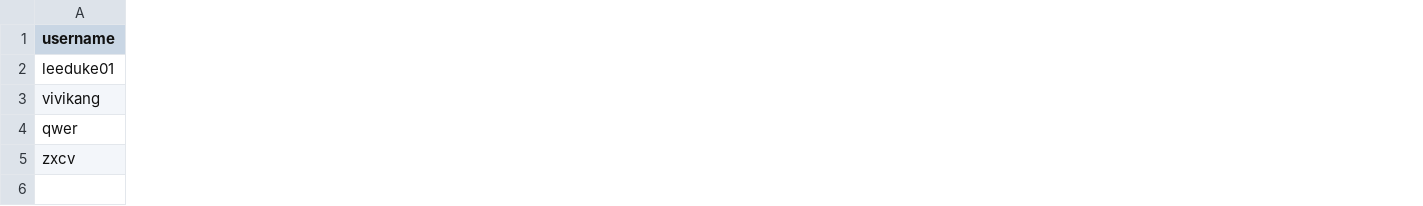
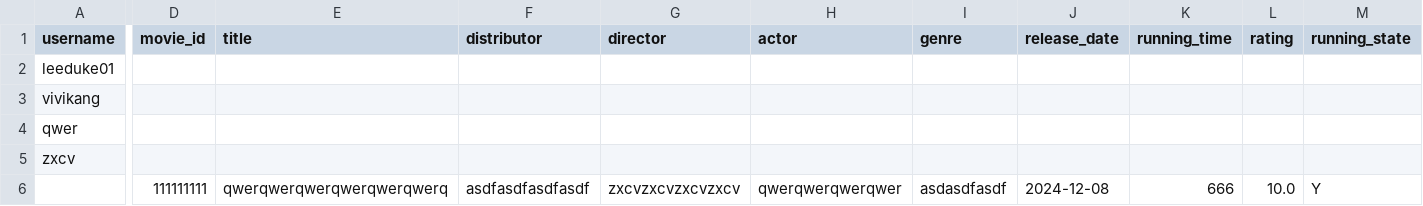
Before and after one commit to Duke011223/streamlit-movie, a CSV file: movie_users.csv, drawn as a sheet; only a part is shown, gaps mark what is left out; rows hold the shown columns only; the diff covers the shown part only; the diff names each change by its address in the sheet, - before the commit and + after, or states it on an @@ line.

Commit message:
Update movie_data.csv

```diff
--- a/movie_users.csv
+++ b/movie_users.csv
+column D (movie_id), empty
+column E (title), empty
+column F (distributor), empty
+column G (director), empty
+column H (actor), empty
+column I (genre), empty
+column J (release_date), empty
+column K (running_time), empty
+column L (rating), empty
+column M (running_state), empty
+row 6:  | 111111111 | qwerqwerqwerqwerqwerqwerq | asdfasdfasdfasdf | zxcvzxcvzxcvzxcv | qwerqwerqwerqwer | asdasdfasdf | 2024-12-08 | 666 | 10.0 | Y
```
Also changed, not shown: 1 added column elsewhere in this file.
